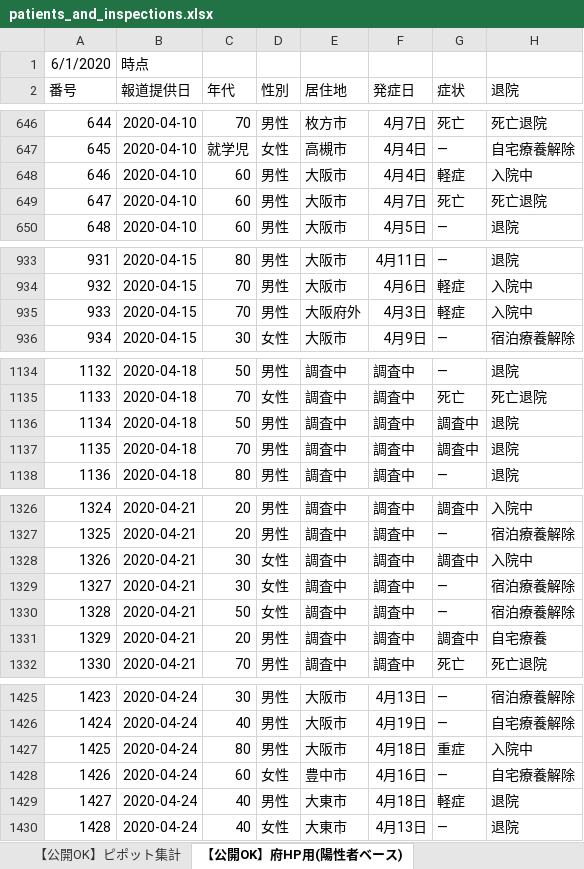
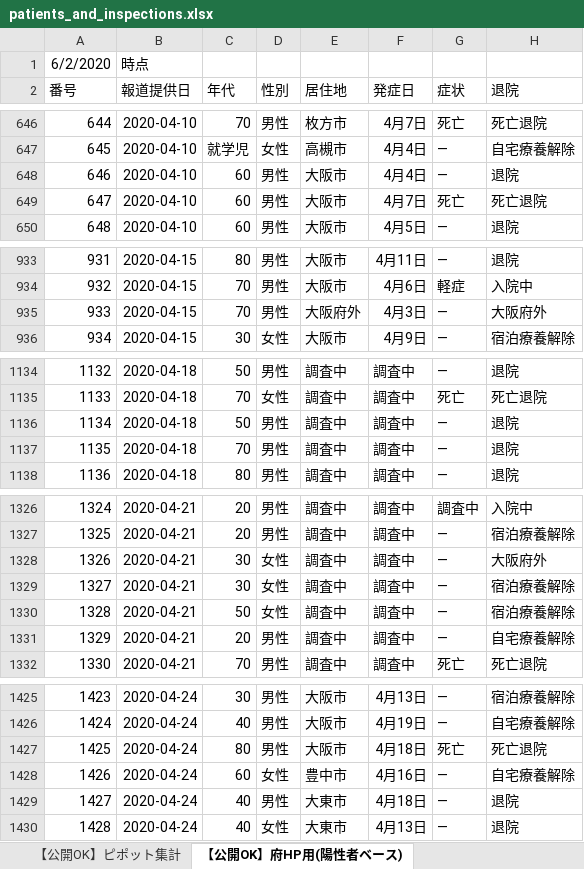
Before and after one commit to y-chan/covid19-tokyo, an Excel workbook: data/patients_and_inspections.xlsx, sheet 【公開OK】府HP用(陽性者ベース), drawn as a sheet; only a part is shown, gaps mark what is left out; values as stored, in another font and other column widths than the file's, no borders; the diff covers the shown part only; the diff names each change by its address in the sheet, - before the commit and + after, or states it on an @@ line.

```diff
--- a/data/patients_and_inspections.xlsx (sheet 【公開OK】府HP用(陽性者ベース))
+++ b/data/patients_and_inspections.xlsx (sheet 【公開OK】府HP用(陽性者ベース))
-A1 (番号): 6/1/2020
+A1 (番号): 6/2/2020
-G648 (症状): 軽症
+G648 (症状): ―
-H648 (退院): 入院中
+H648 (退院): 退院
-G935 (症状): 軽症
+G935 (症状): ―
-H935 (退院): 入院中
+H935 (退院): 大阪府外
-G1136:G1137 (症状): 調査中
+G1136:G1137 (症状): ―
-G1328 (症状): 調査中
+G1328 (症状): ―
-H1328 (退院): 入院中
+H1328 (退院): 大阪府外
-G1331 (症状): 調査中
+G1331 (症状): ―
-H1331 (退院): 自宅療養
+H1331 (退院): 自宅療養解除
-G1427 (症状): 重症
+G1427 (症状): 死亡
-H1427 (退院): 入院中
+H1427 (退院): 死亡退院
-G1429 (症状): 軽症
+G1429 (症状): ―
```
Also changed, not shown: 40 edited cells elsewhere in this sheet, sheet 【公開OK】コロナサイト用（日付ベース）, sheet 【公開OK】ピポット集計, data/contacts1.xlsx, data/contacts2.xlsx, 1 other file.
